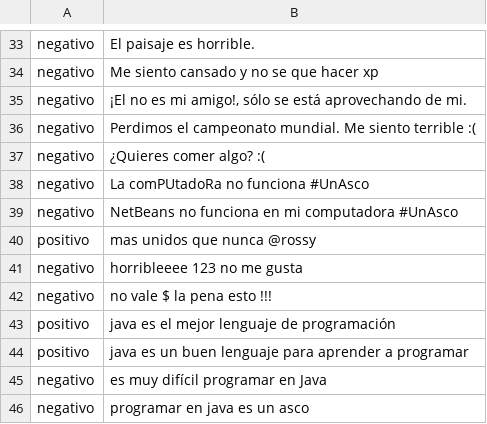
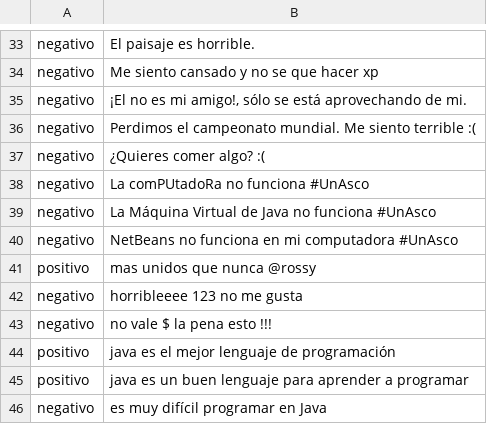
Before and after one commit to roramas/sentitext, a CSV file: data/corpus_prog.csv, drawn as a sheet; only a part is shown, gaps mark what is left out; the shorter side is filled out with more unchanged rows; the diff covers the shown part only.

```diff
--- a/data/corpus_prog.csv
+++ b/data/corpus_prog.csv
@@ -38,2 +38,3 @@ negativo|¿Quieres comer algo? :(
 negativo|La comPUtadoRa no funciona #UnAsco
+negativo|La Máquina Virtual de Java no funciona #UnAsco
 negativo|NetBeans no funciona en mi computadora #UnAsco
```
Also changed, not shown: 58 added rows and 2 edited cells elsewhere in this file, 7 other files.
